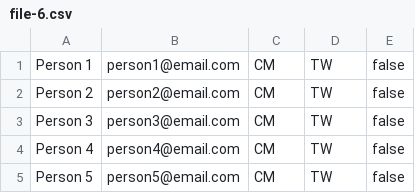
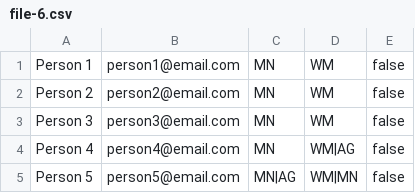
Before and after one commit to cintiadr/unicorn-matches, a CSV file: test-files/file-6.csv, drawn as a sheet.

```diff
--- a/test-files/file-6.csv
+++ b/test-files/file-6.csv
@@ -1,5 +1,5 @@
-Person 1, person1@email.com,CM,TW,false
-Person 2, person2@email.com,CM,TW,false
-Person 3, person3@email.com,CM,TW,false
-Person 4, person4@email.com,CM,TW,false
-Person 5, person5@email.com,CM,TW,false
+Person 1, person1@email.com,MN,WM,false
+Person 2, person2@email.com,MN,WM,false
+Person 3, person3@email.com,MN,WM,false
+Person 4, person4@email.com,MN,WM|AG,false
+Person 5, person5@email.com,MN|AG,WM|MN,false
```
Also changed, not shown: test-files/file-2.csv, test-files/file-4.csv, 3 other files.
